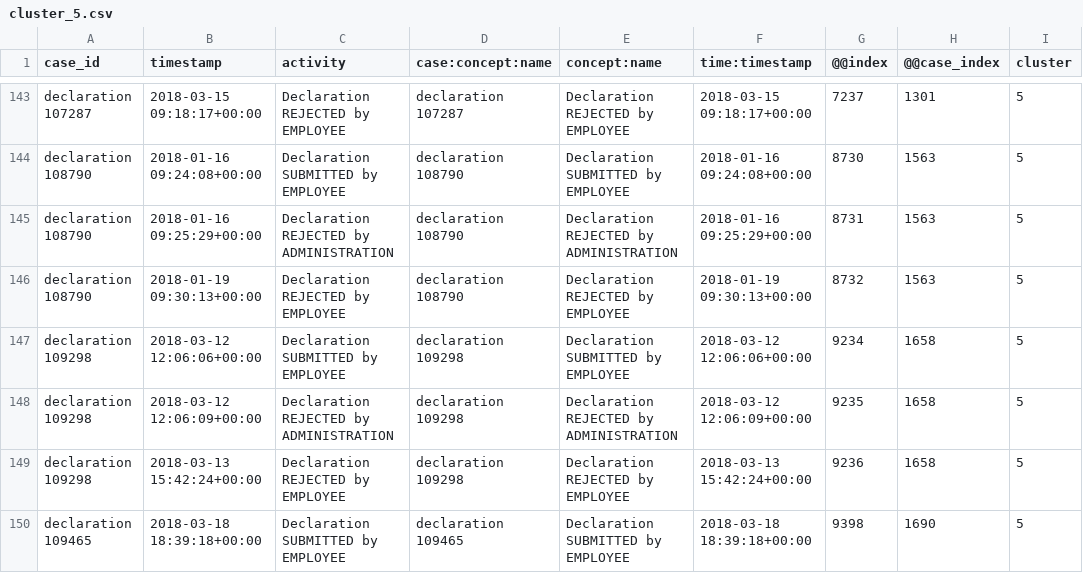
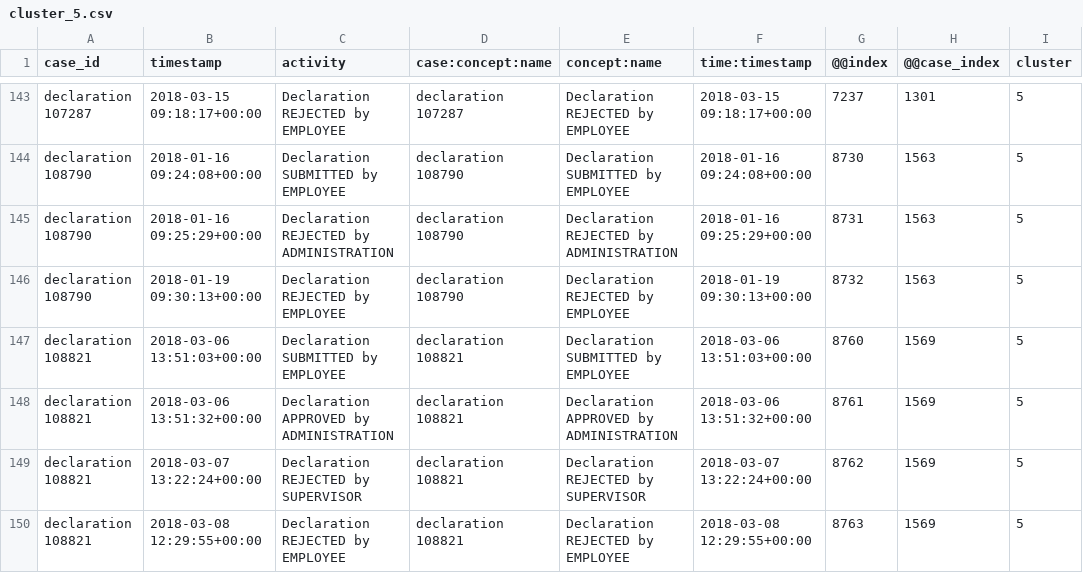
Before and after one commit to collinleiber/LMU_Master_Practical_SoSe24, a CSV file: practical/ProcessMining/group1/task5/base_approach/cluster_5.csv, drawn as a sheet; only a part is shown, gaps mark what is left out; the shorter side is filled out with more unchanged rows; the diff covers the shown part only; the diff names each change by its address in the sheet, - before the commit and + after, or states it on an @@ line.

Commit message:
added filtering for time based lock splitting for intersection cases to avoid broken cases. vizual improvments and changed sample data for version comparison

```diff
--- a/practical/ProcessMining/group1/task5/base_approach/cluster_5.csv
+++ b/practical/ProcessMining/group1/task5/base_approach/cluster_5.csv
+row 147: declaration 108821 | 2018-03-06 13:51:03+00:00 | Declaration SUBMITTED by EMPLOYEE | declaration 108821 | Declaration SUBMITTED by EMPLOYEE | 2018-03-06 13:51:03+00:00 | 8760 | 1569 | 5
+row 148: declaration 108821 | 2018-03-06 13:51:32+00:00 | Declaration APPROVED by ADMINISTRATION | declaration 108821 | Declaration APPROVED by ADMINISTRATION | 2018-03-06 13:51:32+00:00 | 8761 | 1569 | 5
+row 149: declaration 108821 | 2018-03-07 13:22:24+00:00 | Declaration REJECTED by SUPERVISOR | declaration 108821 | Declaration REJECTED by SUPERVISOR | 2018-03-07 13:22:24+00:00 | 8762 | 1569 | 5
+row 150: declaration 108821 | 2018-03-08 12:29:55+00:00 | Declaration REJECTED by EMPLOYEE | declaration 108821 | Declaration REJECTED by EMPLOYEE | 2018-03-08 12:29:55+00:00 | 8763 | 1569 | 5
```
Also changed, not shown: 18 added rows elsewhere in this file, 7 other files.
